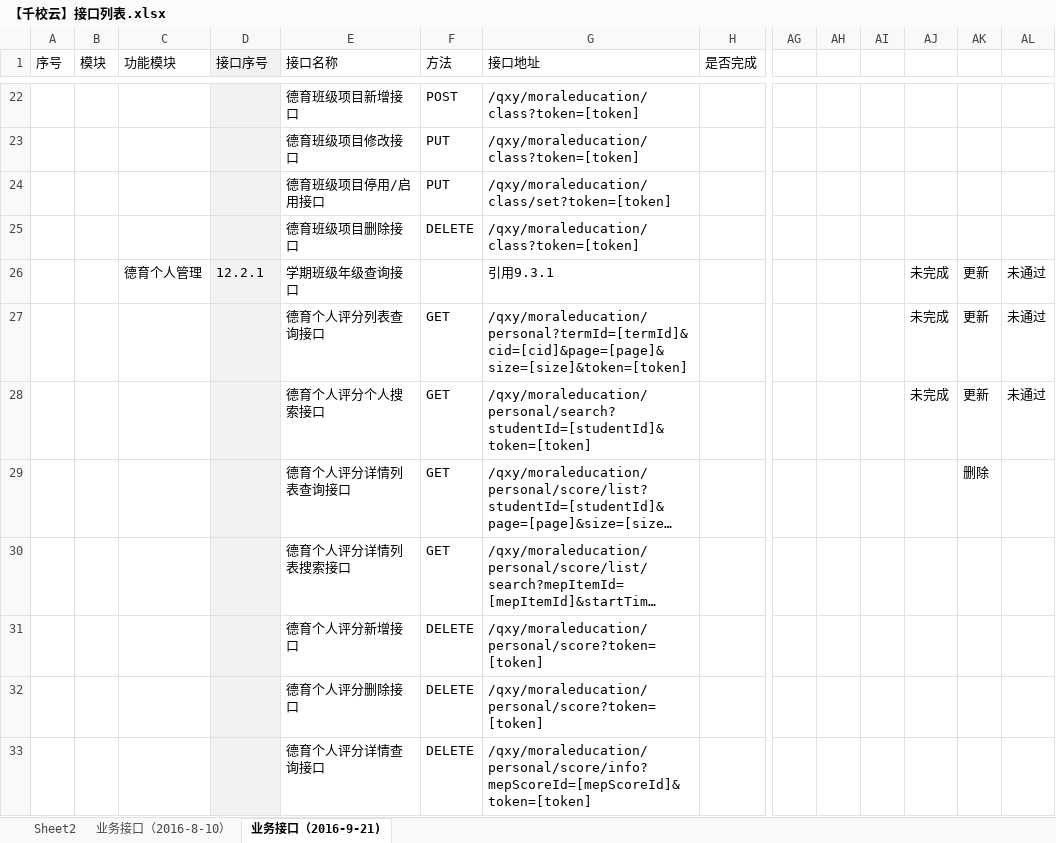
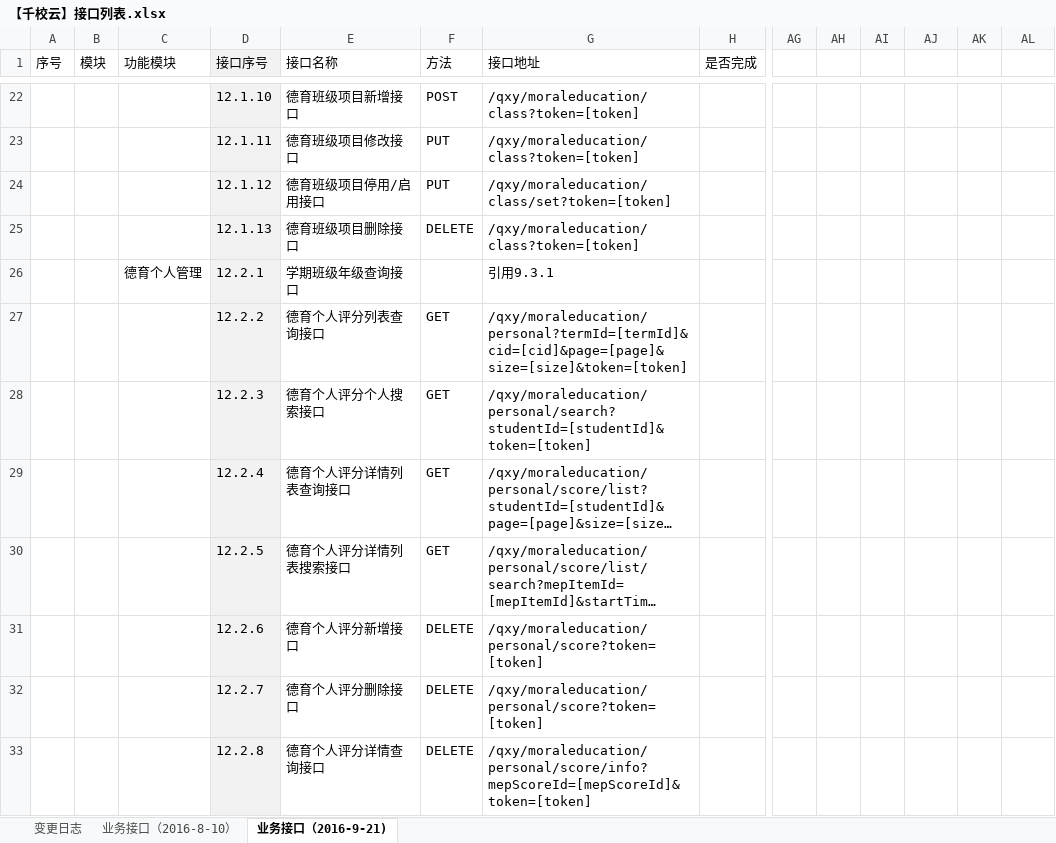
Before and after one commit to cnsuhao/ishome-taocode, an Excel workbook: biz/MC-MSC-Web/qxy接口定义文档2016-8-8/【千校云】接口列表.xlsx, sheet 业务接口（2016-9-21), drawn as a sheet; only a part is shown, gaps mark what is left out; long unchanged cells end in …; values as stored, in another font and other column widths than the file's, no borders; conditional formats not drawn; removed rows and columns are numbered as before the commit, all else as after; rows hold the shown columns only; the diff covers the shown part only; the diff names each change by its address in the sheet, - before the commit and + after, or states it on an @@ line.

```diff
--- a/biz/MC-MSC-Web/qxy接口定义文档2016-8-8/【千校云】接口列表.xlsx (sheet 业务接口（2016-9-21))
+++ b/biz/MC-MSC-Web/qxy接口定义文档2016-8-8/【千校云】接口列表.xlsx (sheet 业务接口（2016-9-21))
-sheet tab: Sheet2
+sheet tab: 变更日志
-D22 (接口序号): (empty)
+D22 (接口序号): 12.1.10
-D23 (接口序号): (empty)
+D23 (接口序号): 12.1.11
-D24 (接口序号): (empty)
+D24 (接口序号): 12.1.12
-D25 (接口序号): (empty)
+D25 (接口序号): 12.1.13
-AJ26: 未完成
+AJ26: (empty)
-AK26: 更新
+AK26: (empty)
-AL26: 未通过
+AL26: (empty)
-row 27:  |  |  |  | 德育个人评分列表查询接口 | GET | /qxy/moraleducation/personal?termId=[termId]&cid=[cid]&page=[page]&size=[size]&token=[token] |  |  |  |  | 未完成 | 更新 | 未通过
-row 28:  |  |  |  | 德育个人评分个人搜索接口 | GET | /qxy/moraleducation/personal/search?studentId=[studentId]&token=[token] |  |  |  |  | 未完成 | 更新 | 未通过
+row 27:  |  |  | 12.2.2 | 德育个人评分列表查询接口 | GET | /qxy/moraleducation/personal?termId=[termId]&cid=[cid]&page=[page]&size=[size]&token=[token]
+row 28:  |  |  | 12.2.3 | 德育个人评分个人搜索接口 | GET | /qxy/moraleducation/personal/search?studentId=[studentId]&token=[token]
-D29 (接口序号): (empty)
+D29 (接口序号): 12.2.4
-AK29: 删除
+AK29: (empty)
-D30 (接口序号): (empty)
+D30 (接口序号): 12.2.5
-D31 (接口序号): (empty)
+D31 (接口序号): 12.2.6
-D32 (接口序号): (empty)
+D32 (接口序号): 12.2.7
-D33 (接口序号): (empty)
+D33 (接口序号): 12.2.8
```
Also changed, not shown: 15 added rows, 11 removed rows and 43 edited cells elsewhere in this sheet, charts or pictures, 2 other files.
